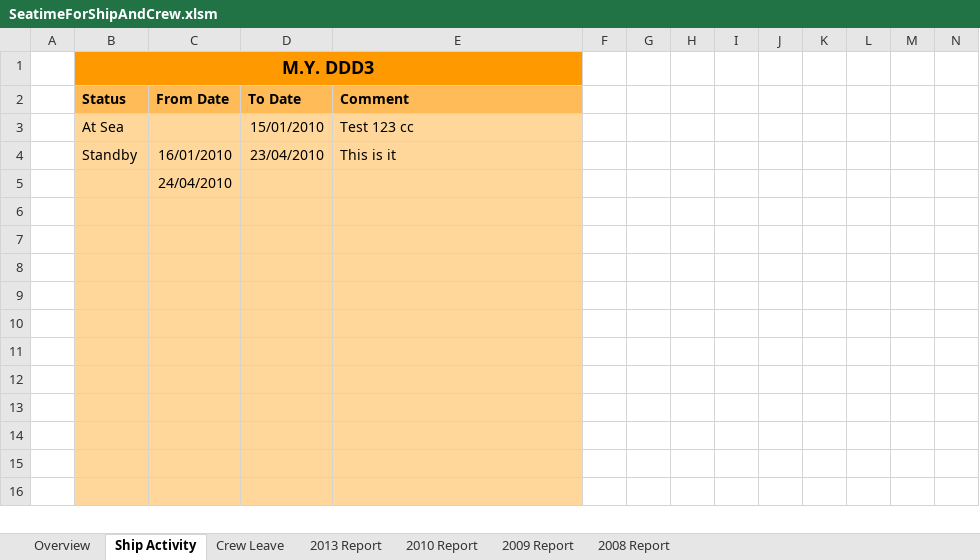
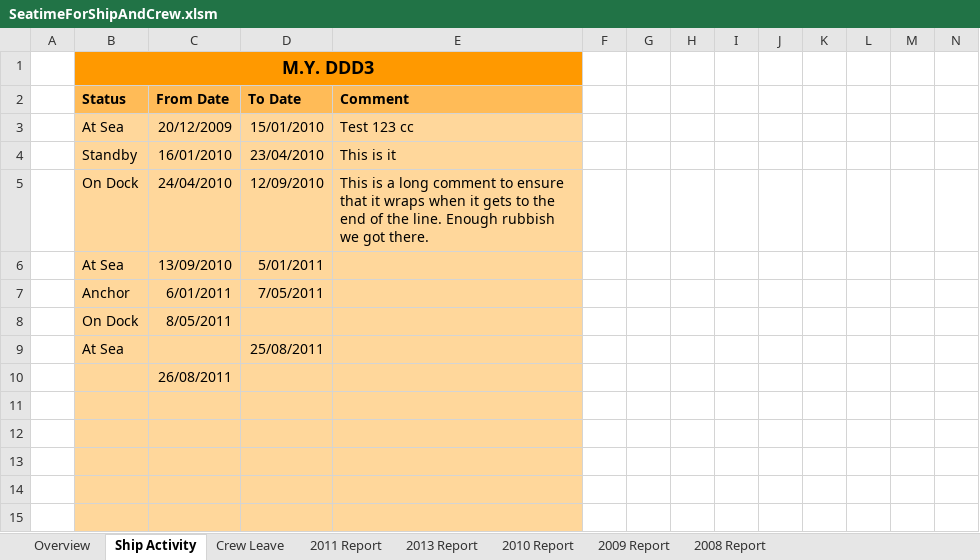
Before and after one commit to RobBebb/Seatime, an Excel workbook: SeatimeForShipAndCrew.xlsm, sheet Ship Activity, drawn as a sheet; only a part is shown; the shorter side is filled out with more unchanged rows; values as stored, in another font and other column widths than the file's, no borders; removed rows and columns are numbered as before the commit, all else as after; rows hold the shown columns only; the diff names each change by its address in the sheet, - before the commit and + after, or states it on an @@ line.

Commit message:
More date validation on ship activity rows

```diff
--- a/SeatimeForShipAndCrew.xlsm (sheet Ship Activity)
+++ b/SeatimeForShipAndCrew.xlsm (sheet Ship Activity)
+sheet tab: 2011 Report
-C3 (From Date): (empty)
+C3 (From Date): 20/12/2009
-row 5:  |  | 24/04/2010
-row 5: (empty)
+row 5:  | On Dock | 24/04/2010 | 12/09/2010 | This is a long comment to ensure that it wraps when it gets to the end of the line. Enough rubbish we got there.
-row 6: (empty)
+row 6:  | At Sea | 13/09/2010 | 5/01/2011
-row 7: (empty)
+row 7:  | Anchor | 6/01/2011 | 7/05/2011
-row 8: (empty)
+row 8:  | On Dock | 8/05/2011
-row 9: (empty)
+row 9:  | At Sea |  | 25/08/2011
+row 10:  |  | 26/08/2011
```
Also changed, not shown: sheet Overview.
